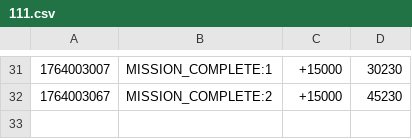
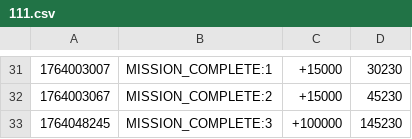
Before and after one commit to hyun090305/ClassRoyale, a CSV file: data/txs/111.csv, drawn as a sheet; only a part is shown, gaps mark what is left out; the diff names each change by its address in the sheet, - before the commit and + after, or states it on an @@ line.

```diff
--- a/data/txs/111.csv
+++ b/data/txs/111.csv
+row 33: 1764048245 | MISSION_COMPLETE:3 | +100000 | 145230
```
Also changed, not shown: data/accounts.csv, 6 other files.
